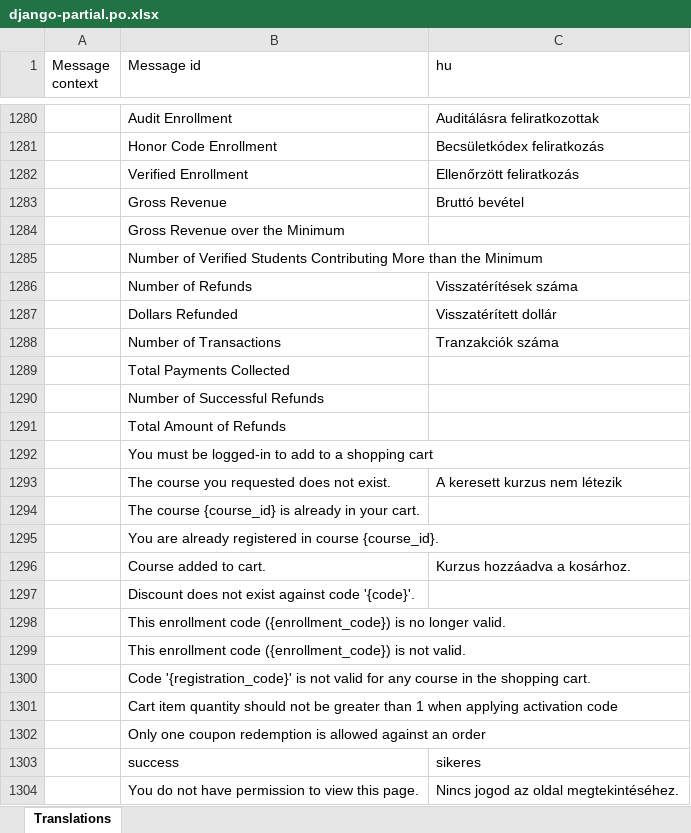
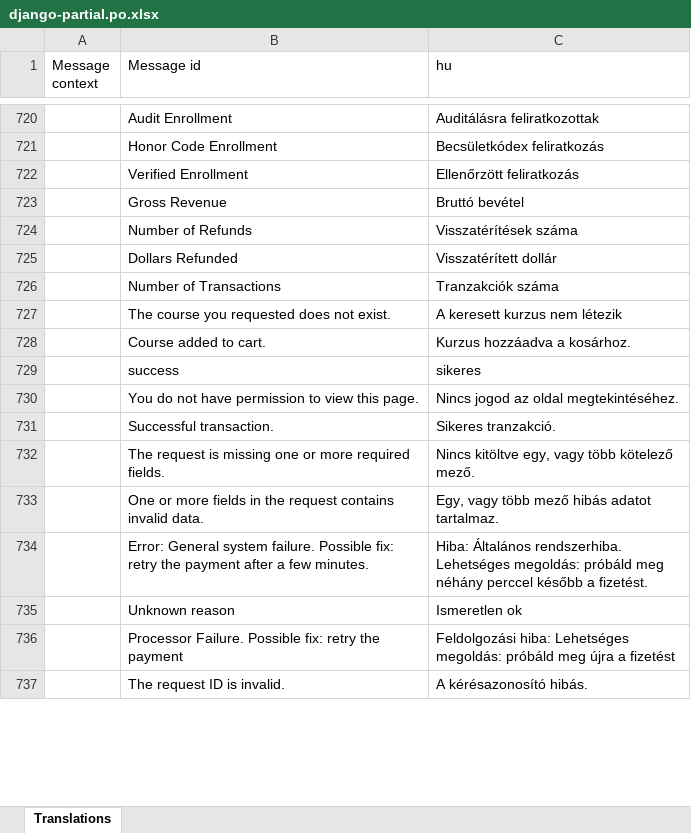
Before and after one commit to knehez/edx-hun-trans, an Excel workbook: xlsx/django-partial.po.xlsx, sheet Translations, drawn as a sheet; only a part is shown, gaps mark what is left out; the shorter side is filled out with more unchanged rows; values as stored, in another font and other column widths than the file's, no borders; the diff covers the shown part only; the diff names each change by its address in the sheet, - before the commit and + after, or states it on an @@ line.

```diff
--- a/xlsx/django-partial.po.xlsx (sheet Translations)
+++ b/xlsx/django-partial.po.xlsx (sheet Translations)
-row 1284:  | Gross Revenue over the Minimum
-row 1285:  | Number of Verified Students Contributing More than the Minimum
-row 1289:  | Total Payments Collected
-row 1290:  | Number of Successful Refunds
-row 1291:  | Total Amount of Refunds
-row 1292:  | You must be logged-in to add to a shopping cart
-row 1294:  | The course {course_id} is already in your cart.
-row 1295:  | You are already registered in course {course_id}.
-row 1297:  | Discount does not exist against code '{code}'.
-row 1298:  | This enrollment code ({enrollment_code}) is no longer valid.
-row 1299:  | This enrollment code ({enrollment_code}) is not valid.
-row 1300:  | Code '{registration_code}' is not valid for any course in the shopping cart.
-row 1301:  | Cart item quantity should not be greater than 1 when applying activation code
-row 1302:  | Only one coupon redemption is allowed against an order
```
Also changed, not shown: 727 removed rows elsewhere in this sheet, xlsx/djangojs-partial.po.xlsx, xlsx/djangojs-studio.po.xlsx, 4 other files.
